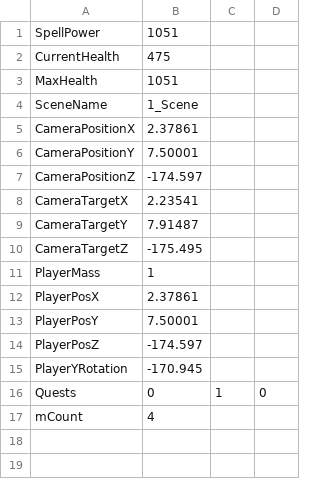
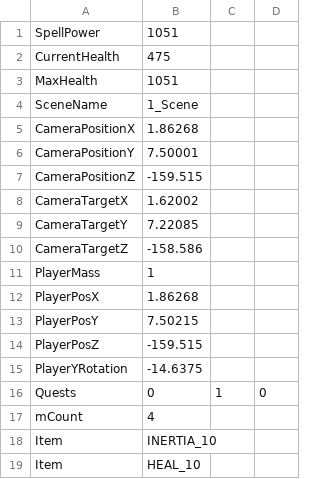
Before and after one commit to HalcionCyanide/SP3_T14N, a CSV file: Base/DrivenFiles/PlayerSave2.csv, drawn as a sheet; the diff names each change by its address in the sheet, - before the commit and + after, or states it on an @@ line.

Commit message:
Did the saving system for Items.

```diff
--- a/Base/DrivenFiles/PlayerSave2.csv
+++ b/Base/DrivenFiles/PlayerSave2.csv
-B5: 2.37861
+B5: 1.86268
-B7: -174.597
+B7: -159.515
-B8: 2.23541
+B8: 1.62002
-B9: 7.91487
+B9: 7.22085
-B10: -175.495
+B10: -158.586
-B12: 2.37861
+B12: 1.86268
-B13: 7.50001
+B13: 7.50215
-B14: -174.597
+B14: -159.515
-B15: -170.945
+B15: -14.6375
+row 18: Item | INERTIA_10
+row 19: Item | HEAL_10
```
Also changed, not shown: Base/DrivenFiles/PlayerSave1.csv, 3 other files.
